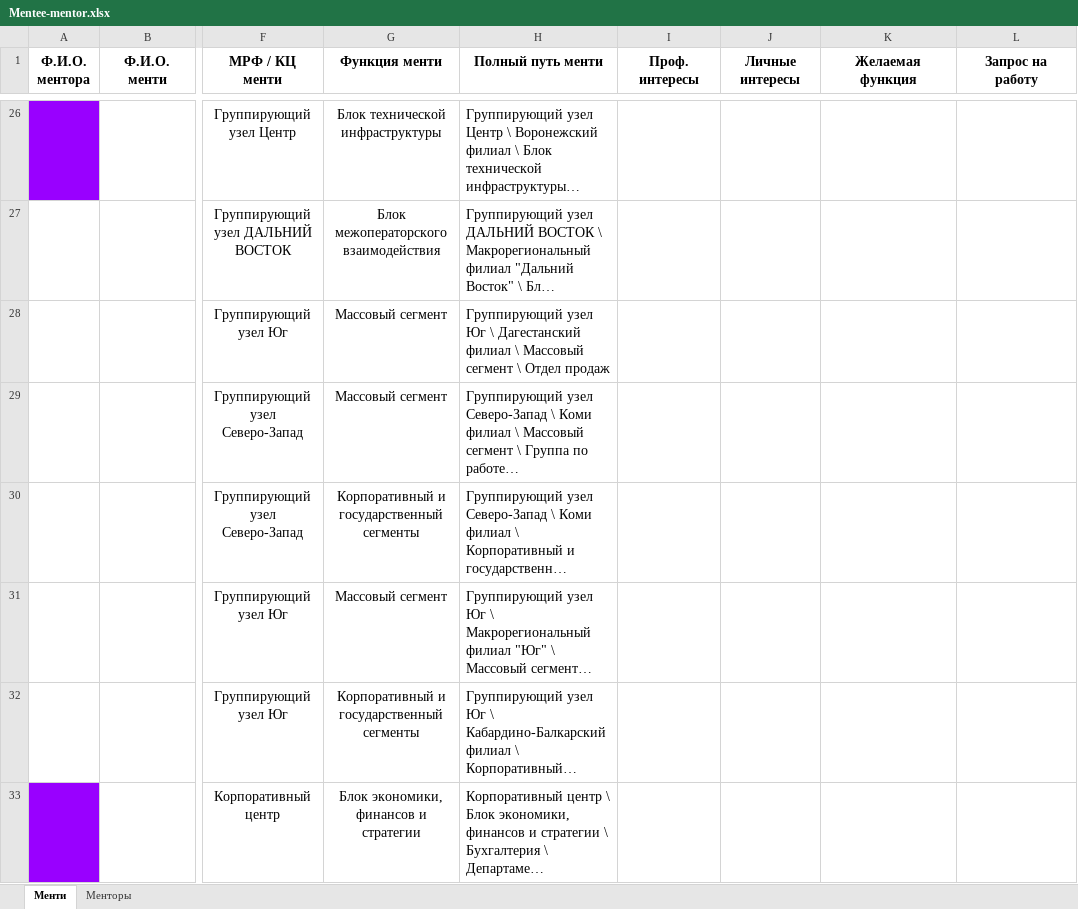
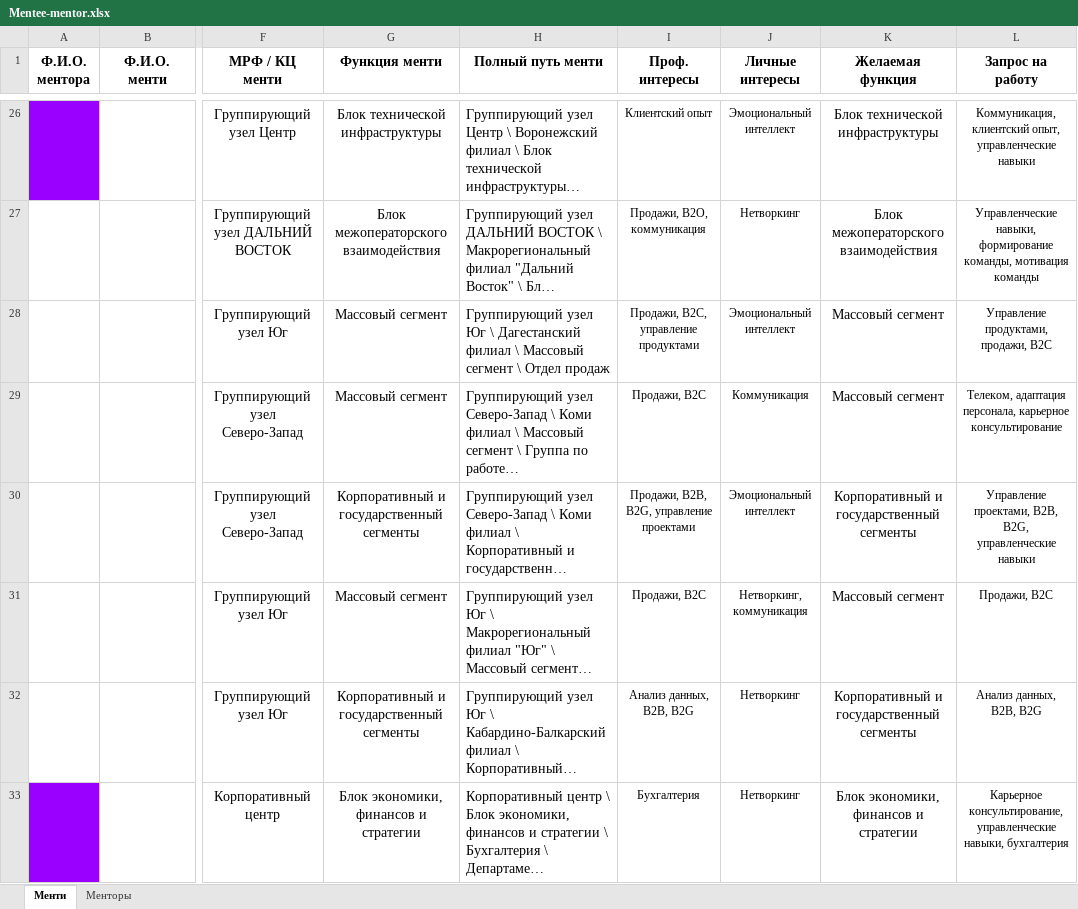
Before and after one commit to alimagadovk/MITW_Hack, an Excel workbook: Mentee-mentor.xlsx, sheet Менти, drawn as a sheet; only a part is shown, gaps mark what is left out; long unchanged cells end in …; values as stored, in another font and other column widths than the file's, no borders; charts and pictures not drawn; the diff covers the shown part only; the diff names each change by its address in the sheet, - before the commit and + after, or states it on an @@ line.

```diff
--- a/Mentee-mentor.xlsx (sheet Менти)
+++ b/Mentee-mentor.xlsx (sheet Менти)
-I26 (Проф. интересы): (empty)
+I26 (Проф. интересы): Клиентский опыт
-J26 (Личные интересы): (empty)
+J26 (Личные интересы): Эмоциональный интеллект
-K26 (Желаемая функция): (empty)
+K26 (Желаемая функция): Блок технической инфраструктуры
-L26 (Запрос на работу): (empty)
+L26 (Запрос на работу): Коммуникация, клиентский опыт, управленческие навыки
-I27 (Проф. интересы): (empty)
+I27 (Проф. интересы): Продажи, B2O, коммуникация
-J27 (Личные интересы): (empty)
+J27 (Личные интересы): Нетворкинг
-K27 (Желаемая функция): (empty)
+K27 (Желаемая функция): Блок межоператорского взаимодействия
-L27 (Запрос на работу): (empty)
+L27 (Запрос на работу): Управленческие навыки, формирование команды, мотивация команды
-I28 (Проф. интересы): (empty)
+I28 (Проф. интересы): Продажи, B2C, управление продуктами
-J28 (Личные интересы): (empty)
+J28 (Личные интересы): Эмоциональный интеллект
-K28:K29 (Желаемая функция): (empty)
+K28:K29 (Желаемая функция): Массовый сегмент
-L28 (Запрос на работу): (empty)
+L28 (Запрос на работу): Управление продуктами, продажи, B2C
-I29 (Проф. интересы): (empty)
+I29 (Проф. интересы): Продажи, B2C
-J29 (Личные интересы): (empty)
+J29 (Личные интересы): Коммуникация
-L29 (Запрос на работу): (empty)
+L29 (Запрос на работу): Телеком, адаптация персонала, карьерное консультирование
-I30 (Проф. интересы): (empty)
+I30 (Проф. интересы): Продажи, B2B, B2G, управление проектами
-J30 (Личные интересы): (empty)
+J30 (Личные интересы): Эмоциональный интеллект
-K30 (Желаемая функция): (empty)
+K30 (Желаемая функция): Корпоративный и государственный сегменты
-L30 (Запрос на работу): (empty)
+L30 (Запрос на работу): Управление проектами, B2B, B2G, управленческие навыки
-I31 (Проф. интересы): (empty)
+I31 (Проф. интересы): Продажи, B2C
-J31 (Личные интересы): (empty)
+J31 (Личные интересы): Нетворкинг, коммуникация
-K31 (Желаемая функция): (empty)
+K31 (Желаемая функция): Массовый сегмент
-L31 (Запрос на работу): (empty)
+L31 (Запрос на работу): Продажи, B2C
-I32 (Проф. интересы): (empty)
+I32 (Проф. интересы): Анализ данных, B2B, B2G
-J32:J33 (Личные интересы): (empty)
+J32:J33 (Личные интересы): Нетворкинг
-K32 (Желаемая функция): (empty)
+K32 (Желаемая функция): Корпоративный и государственный сегменты
-L32 (Запрос на работу): (empty)
+L32 (Запрос на работу): Анализ данных, B2B, B2G
-I33 (Проф. интересы): (empty)
+I33 (Проф. интересы): Бухгалтерия
-K33 (Желаемая функция): (empty)
+K33 (Желаемая функция): Блок экономики, финансов и стратегии
-L33 (Запрос на работу): (empty)
+L33 (Запрос на работу): Карьерное консультирование, управленческие навыки, бухгалтерия
```
Also changed, not shown: 140 edited cells elsewhere in this sheet, sheet Менторы.
